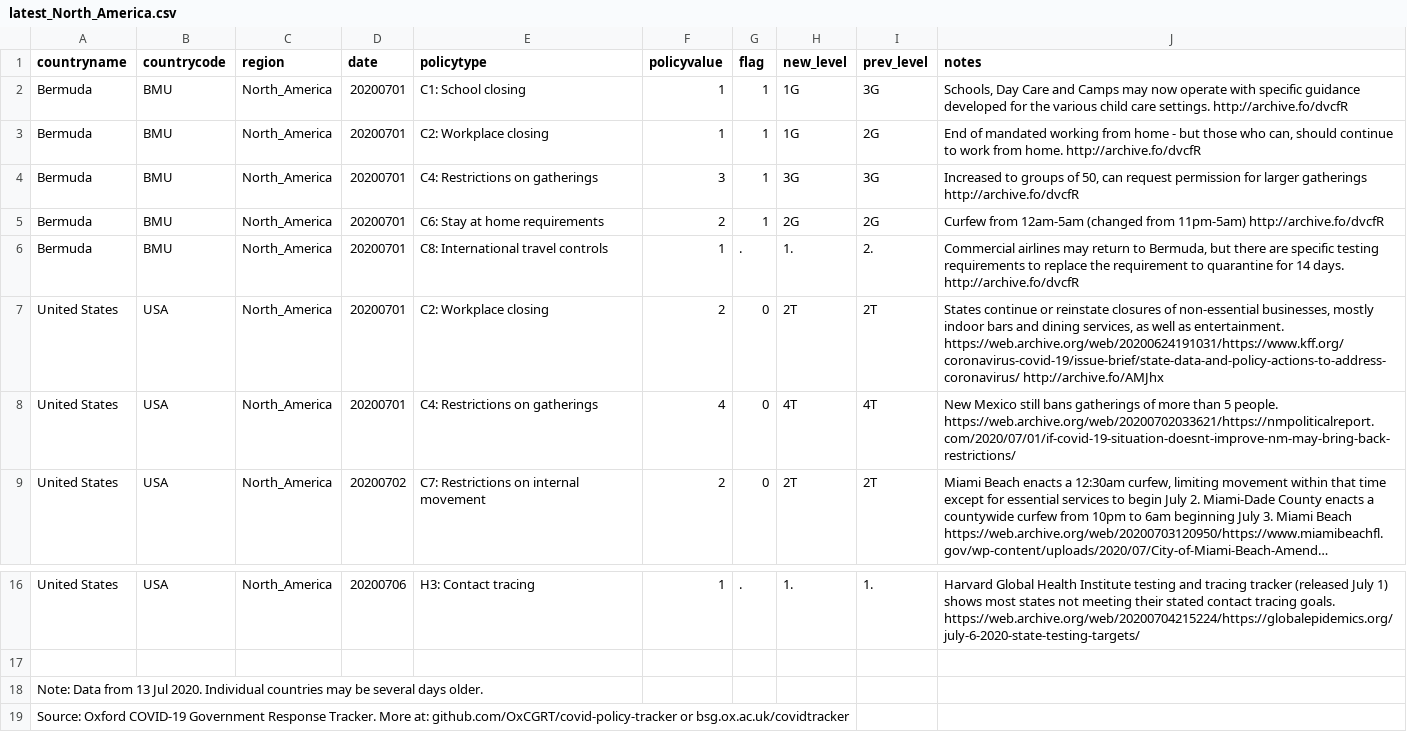
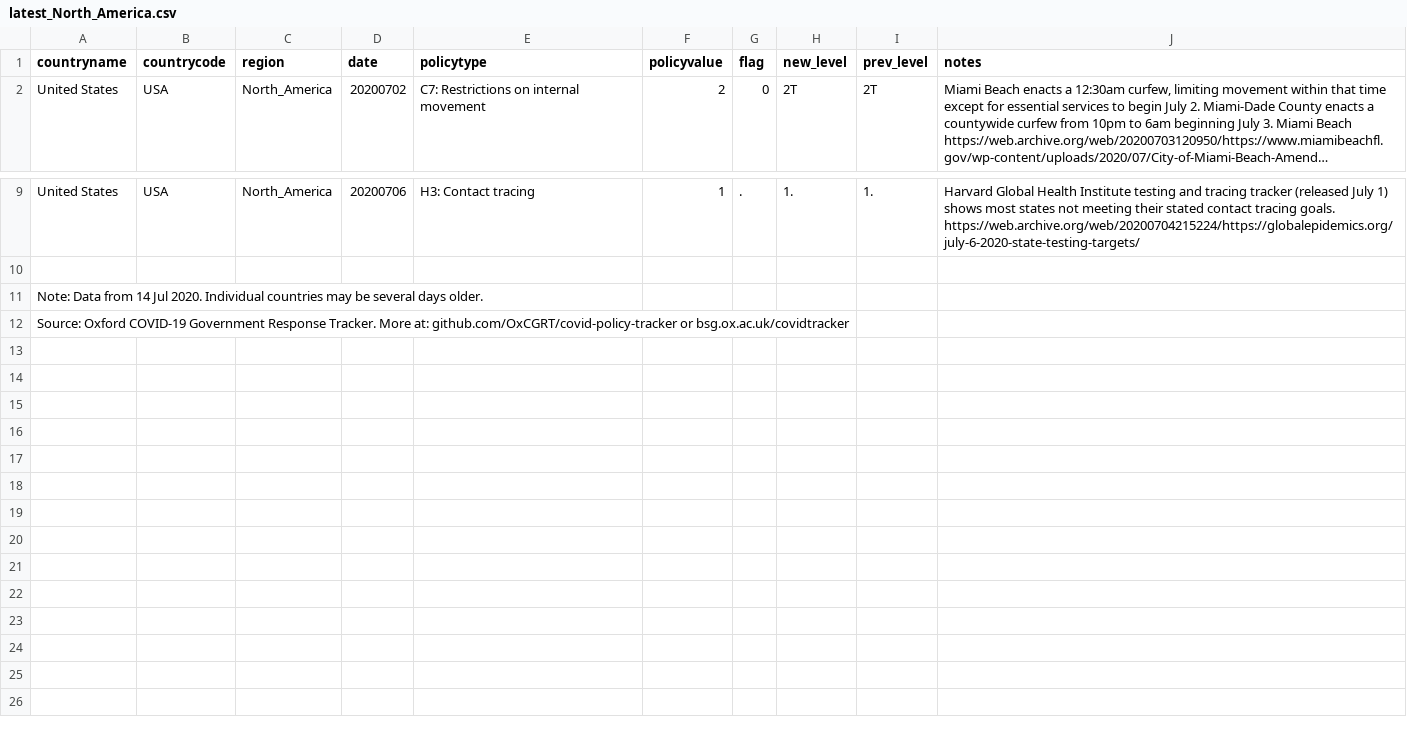
Before and after one commit to OxCGRT/covid-policy-scratchpad, a CSV file: regional_changes/latest_North_America.csv, drawn as a sheet; only a part is shown, gaps mark what is left out; long unchanged cells end in …; removed rows and columns are numbered as before the commit, all else as after; the diff names each change by its address in the sheet, - before the commit and + after, or states it on an @@ line.

```diff
--- a/regional_changes/latest_North_America.csv
+++ b/regional_changes/latest_North_America.csv
-row 2: Bermuda | BMU | North_America | 20200701 | C1: School closing | 1 | 1 | 1G | 3G | Schools, Day Care and Camps may now operate with specific guidance developed for the various child care settings. http://archive.fo/dvcfR
-row 3: Bermuda | BMU | North_America | 20200701 | C2: Workplace closing | 1 | 1 | 1G | 2G | End of mandated working from home - but those who can, should continue to work from home. http://archive.fo/dvcfR
-row 4: Bermuda | BMU | North_America | 20200701 | C4: Restrictions on gatherings | 3 | 1 | 3G | 3G | Increased to groups of 50, can request permission for larger gatherings http://archive.fo/dvcfR
-row 5: Bermuda | BMU | North_America | 20200701 | C6: Stay at home requirements | 2 | 1 | 2G | 2G | Curfew from 12am-5am (changed from 11pm-5am) http://archive.fo/dvcfR
-row 6: Bermuda | BMU | North_America | 20200701 | C8: International travel controls | 1 | . | 1. | 2. | Commercial airlines may return to Bermuda, but there are specific testing requirements to replace the requirement to quarantine for 14 days. http://archive.fo/dvcfR
-row 7: United States | USA | North_America | 20200701 | C2: Workplace closing | 2 | 0 | 2T | 2T | States continue or reinstate closures of non-essential businesses, mostly indoor bars and dining services, as well as entertainment. https://web.archive.org/web/20200624191031/https://www.kff.org/coronavirus-covid-19/issue-brief/state-data-and-policy-actions-to-address-coronavirus/ http://archive.fo/AMJhx
-row 8: United States | USA | North_America | 20200701 | C4: Restrictions on gatherings | 4 | 0 | 4T | 4T | New Mexico still bans gatherings of more than 5 people. https://web.archive.org/web/20200702033621/https://nmpoliticalreport.com/2020/07/01/if-covid-19-situation-doesnt-improve-nm-may-bring-back-restrictions/
-A11 (countryname): …Data from 13 Jul 2020.…
+A11 (countryname): …Data from 14 Jul 2020.…
```
Also changed, not shown: regional_changes/latest_Latin_America_Caribbean.csv, 14 other files.
